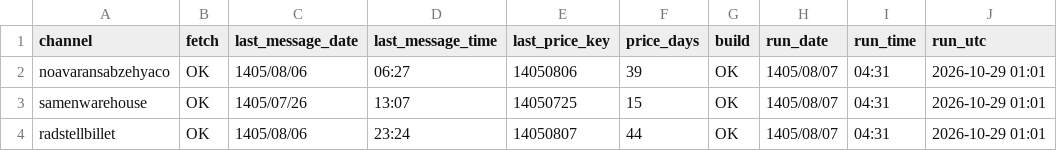
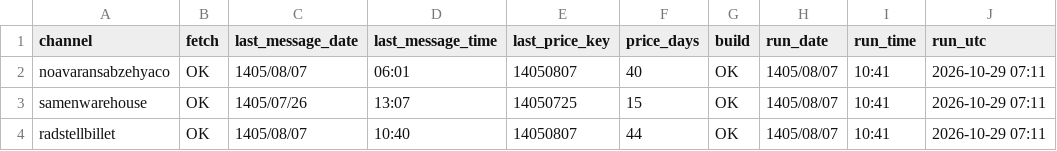
Before and after one commit to panahi88/sabzehya-data, a CSV file: status.csv, drawn as a sheet.

```diff
--- a/status.csv
+++ b/status.csv
@@ -1,4 +1,4 @@
 channel,fetch,last_message_date,last_message_time,last_price_key,price_days,build,run_date,run_time,run_utc
-noavaransabzehyaco,OK,1405/08/06,06:27,14050806,39,OK,1405/08/07,04:31,2026-10-29 01:01
-samenwarehouse,OK,1405/07/26,13:07,14050725,15,OK,1405/08/07,04:31,2026-10-29 01:01
-radstellbillet,OK,1405/08/06,23:24,14050807,44,OK,1405/08/07,04:31,2026-10-29 01:01
+noavaransabzehyaco,OK,1405/08/07,06:01,14050807,40,OK,1405/08/07,10:41,2026-10-29 07:11
+samenwarehouse,OK,1405/07/26,13:07,14050725,15,OK,1405/08/07,10:41,2026-10-29 07:11
+radstellbillet,OK,1405/08/07,10:40,14050807,44,OK,1405/08/07,10:41,2026-10-29 07:11
```
Also changed, not shown: prices.csv, 2 other files.
